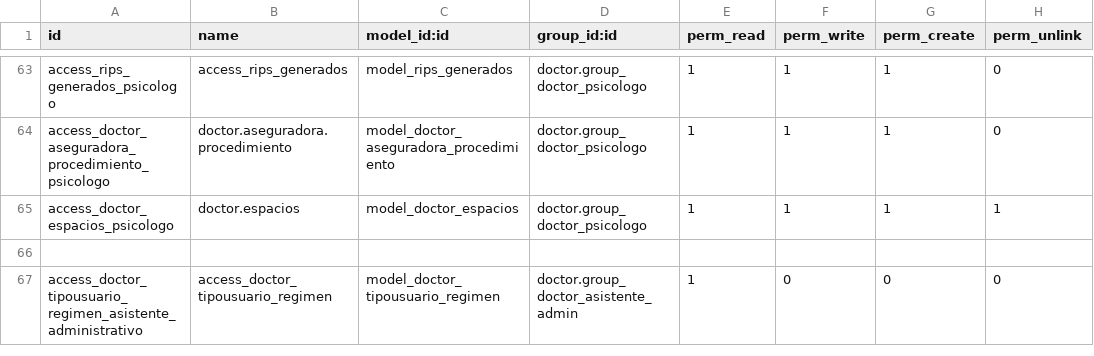
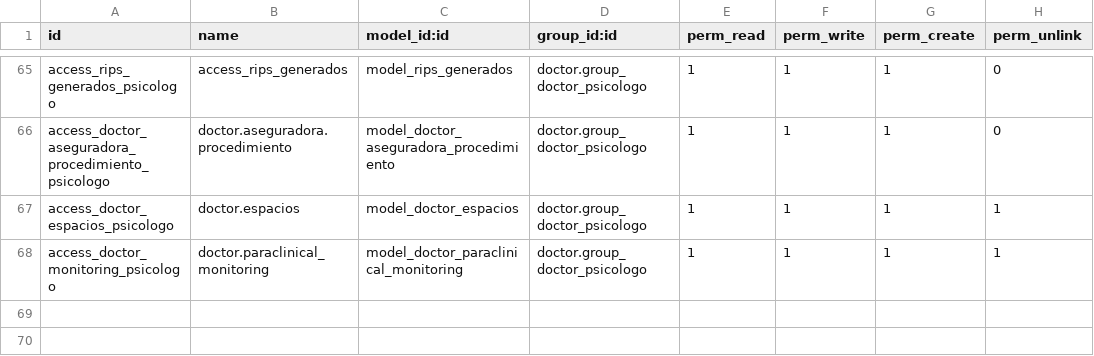
Before and after one commit to hivam/l10n_co_doctor, a CSV file: security/ir.model.access.csv, drawn as a sheet; only a part is shown, gaps mark what is left out; the shorter side is filled out with more unchanged rows; the diff covers the shown part only; the diff names each change by its address in the sheet, - before the commit and + after, or states it on an @@ line.

```diff
--- a/security/ir.model.access.csv
+++ b/security/ir.model.access.csv
+row 68: access_doctor_monitoring_psicologo | doctor.paraclinical_monitoring | model_doctor_paraclinical_monitoring | doctor.group_doctor_psicologo | 1 | 1 | 1 | 1
+row 69: (empty)
+row 70: (empty)
```
Also changed, not shown: 8 added rows elsewhere in this file, 2 other files.
